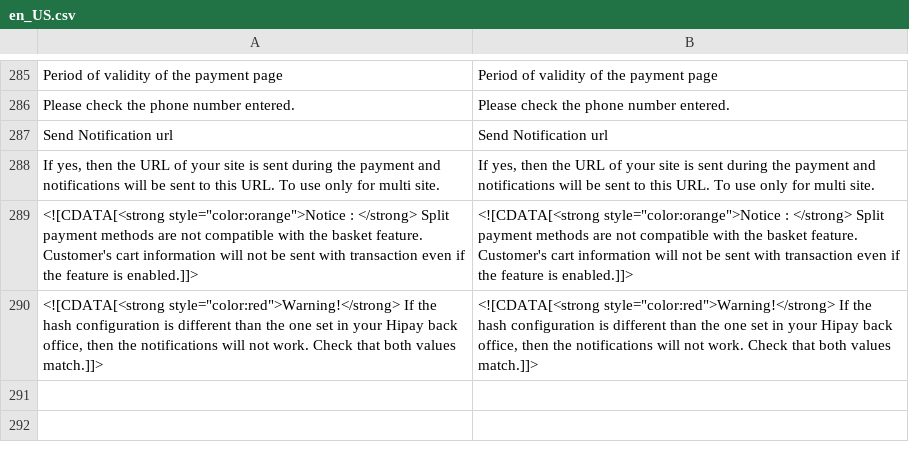
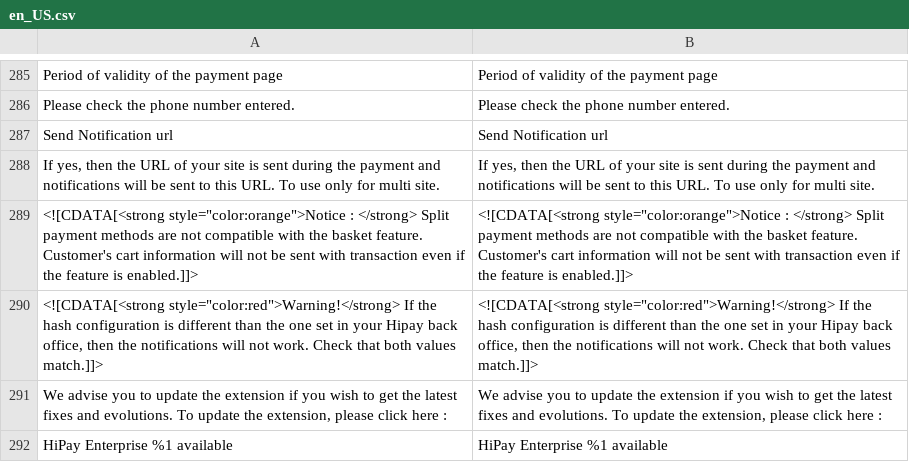
Before and after one commit to hipay/hipay-fullservice-sdk-magento2, a CSV file: i18n/en_US.csv, drawn as a sheet; only a part is shown, gaps mark what is left out.

```diff
--- a/i18n/en_US.csv
+++ b/i18n/en_US.csv
@@ -290 +290,3 @@
 "<![CDATA[<strong style=""color:red"">Warning!</strong> If the hash configuration is different than the one set in your Hipay back office, then the notifications will not work. Check that both values match.]]>","<![CDATA[<strong style=""color:red"">Warning!</strong> If the hash configuration is different than the one set in your Hipay back office, then the notifications will not work. Check that both values match.]]>"
+"We advise you to update the extension if you wish to get the latest fixes and evolutions. To update the extension, please click here : ","We advise you to update the extension if you wish to get the latest fixes and evolutions. To update the extension, please click here : "
+"HiPay Enterprise %1 available","HiPay Enterprise %1 available"
```
Also changed, not shown: i18n/fr_FR.csv, 8 other files.
